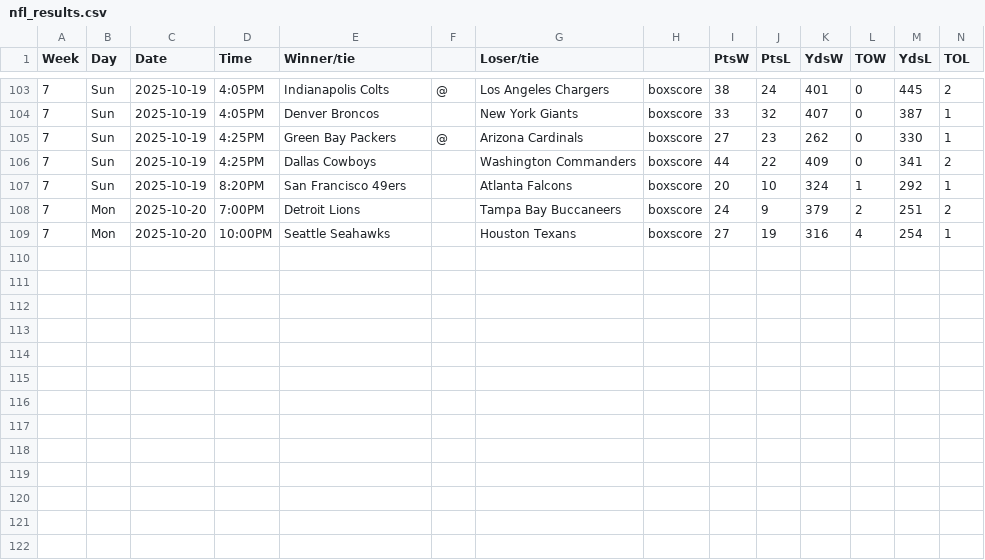
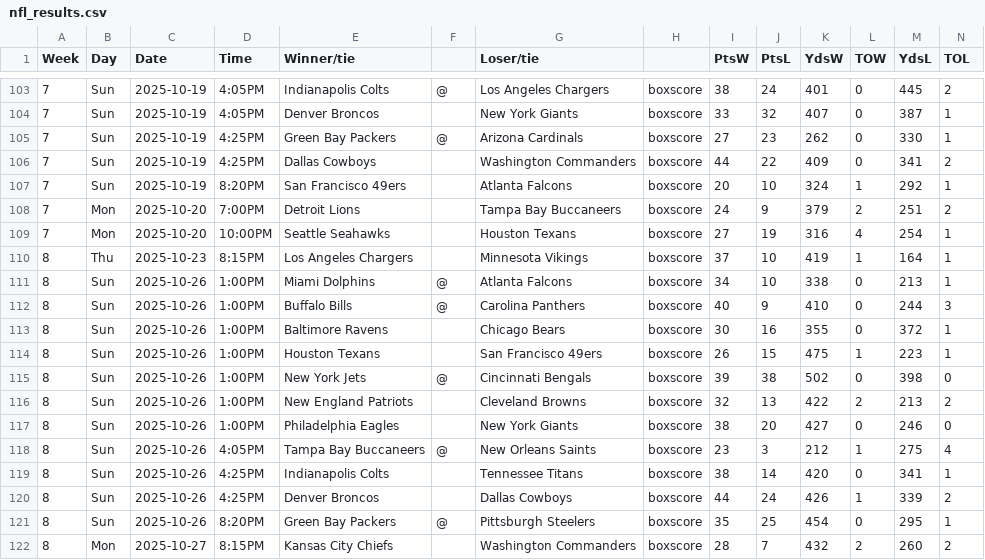
Before and after one commit to matsonj/nba-monte-carlo, a CSV file: data/nfl/nfl_results.csv, drawn as a sheet; only a part is shown, gaps mark what is left out.

Commit message:
bump nfl week 8 results

```diff
--- a/data/nfl/nfl_results.csv
+++ b/data/nfl/nfl_results.csv
@@ -109 +109,14 @@ Week,Day,Date,Time,Winner/tie,,Loser/tie,,PtsW,PtsL,YdsW,TOW,YdsL,TOL
 7,Mon,2025-10-20,10:00PM,Seattle Seahawks,,Houston Texans,boxscore,27,19,316,4,254,1
+8,Thu,2025-10-23,8:15PM,Los Angeles Chargers,,Minnesota Vikings,boxscore,37,10,419,1,164,1
+8,Sun,2025-10-26,1:00PM,Miami Dolphins,@,Atlanta Falcons,boxscore,34,10,338,0,213,1
+8,Sun,2025-10-26,1:00PM,Buffalo Bills,@,Carolina Panthers,boxscore,40,9,410,0,244,3
+8,Sun,2025-10-26,1:00PM,Baltimore Ravens,,Chicago Bears,boxscore,30,16,355,0,372,1
+8,Sun,2025-10-26,1:00PM,Houston Texans,,San Francisco 49ers,boxscore,26,15,475,1,223,1
+8,Sun,2025-10-26,1:00PM,New York Jets,@,Cincinnati Bengals,boxscore,39,38,502,0,398,0
+8,Sun,2025-10-26,1:00PM,New England Patriots,,Cleveland Browns,boxscore,32,13,422,2,213,2
+8,Sun,2025-10-26,1:00PM,Philadelphia Eagles,,New York Giants,boxscore,38,20,427,0,246,0
+8,Sun,2025-10-26,4:05PM,Tampa Bay Buccaneers,@,New Orleans Saints,boxscore,23,3,212,1,275,4
+8,Sun,2025-10-26,4:25PM,Indianapolis Colts,,Tennessee Titans,boxscore,38,14,420,0,341,1
+8,Sun,2025-10-26,4:25PM,Denver Broncos,,Dallas Cowboys,boxscore,44,24,426,1,339,2
+8,Sun,2025-10-26,8:20PM,Green Bay Packers,@,Pittsburgh Steelers,boxscore,35,25,454,0,295,1
+8,Mon,2025-10-27,8:15PM,Kansas City Chiefs,,Washington Commanders,boxscore,28,7,432,2,260,2
```
